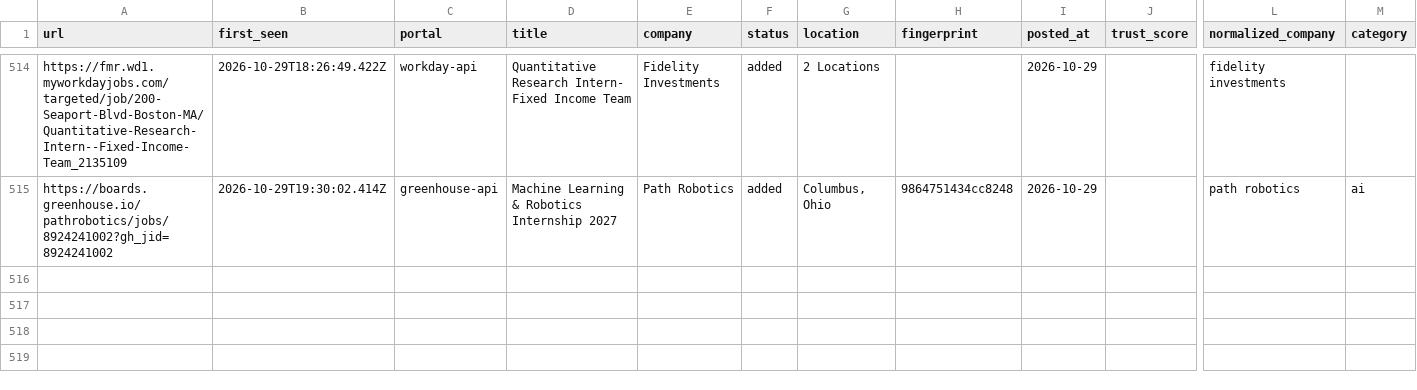
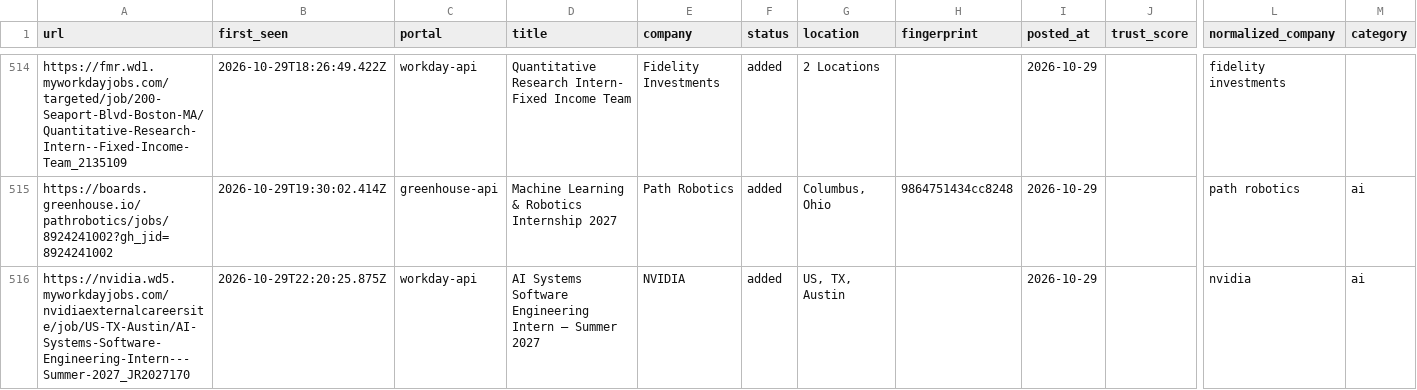
Before and after one commit to tanaymihani/intern-ops, a TSV file: data/scan-history-tracked.tsv, drawn as a sheet; only a part is shown, gaps mark what is left out; rows hold the shown columns only; the diff names each change by its address in the sheet, - before the commit and + after, or states it on an @@ line.

```diff
--- a/data/scan-history-tracked.tsv
+++ b/data/scan-history-tracked.tsv
+row 516: https://nvidia.wd5.myworkdayjobs.com/nvidiaexternalcareersite/job/US-TX-Austin/AI-Systems-Software-Engineering-Intern---Summer-2027_JR2027170 | 2026-10-29T22:20:25.875Z | workday-api | AI Systems Software Engineering Intern – Summer 2027 | NVIDIA | added | US, TX, Austin |  | 2026-10-29 |  | nvidia | ai
```
Also changed, not shown: data/scan-runs.tsv, 3 other files.
